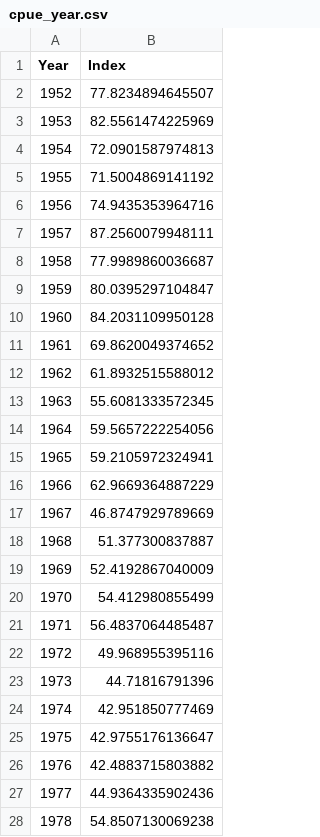
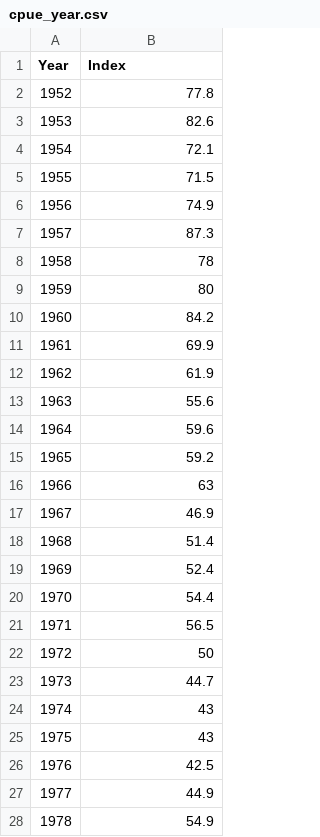
Before and after one commit to PacificCommunity/ofp-sam-yft-single-region, a CSV file: data/cpue/cpue_year.csv, drawn as a sheet; only a part is shown; the diff covers the shown part only.

```diff
--- a/data/cpue/cpue_year.csv
+++ b/data/cpue/cpue_year.csv
@@ -1,28 +1,28 @@
 Year,Index
-1952,77.8234894645507
-1953,82.5561474225969
-1954,72.0901587974813
-1955,71.5004869141192
-1956,74.9435353964716
-1957,87.2560079948111
-1958,77.9989860036687
-1959,80.0395297104847
-1960,84.2031109950128
-1961,69.8620049374652
-1962,61.8932515588012
-1963,55.6081333572345
-1964,59.5657222254056
-1965,59.2105972324941
-1966,62.9669364887229
-1967,46.8747929789669
-1968,51.377300837887
-1969,52.4192867040009
-1970,54.412980855499
-1971,56.4837064485487
-1972,49.968955395116
-1973,44.71816791396
-1974,42.951850777469
-1975,42.9755176136647
-1976,42.4883715803882
-1977,44.9364335902436
-1978,54.8507130069238
+1952,77.8
+1953,82.6
+1954,72.1
+1955,71.5
+1956,74.9
+1957,87.3
+1958,78
+1959,80
+1960,84.2
+1961,69.9
+1962,61.9
+1963,55.6
+1964,59.6
+1965,59.2
+1966,63
+1967,46.9
+1968,51.4
+1969,52.4
+1970,54.4
+1971,56.5
+1972,50
+1973,44.7
+1974,43
+1975,43
+1976,42.5
+1977,44.9
+1978,54.9
```
Also changed, not shown: 43 edited cells elsewhere in this file, data/catch/catch_quarter.csv, data/cpue/cpue_quarter.csv, 4 other files.
